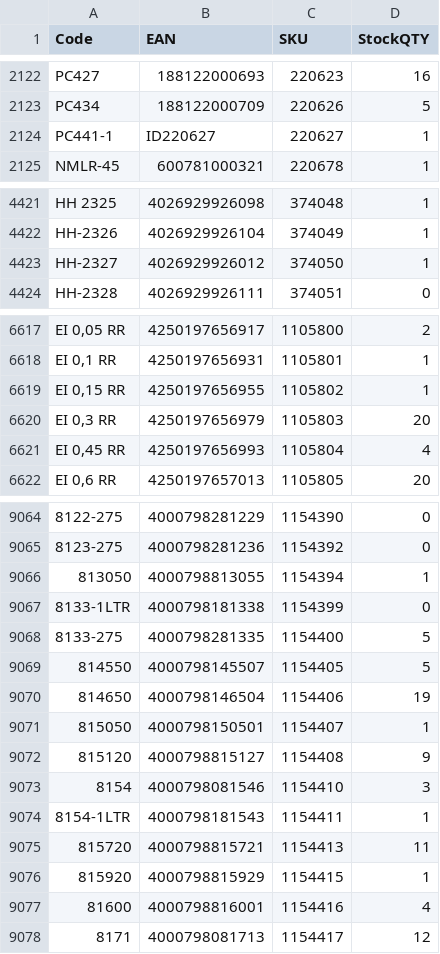
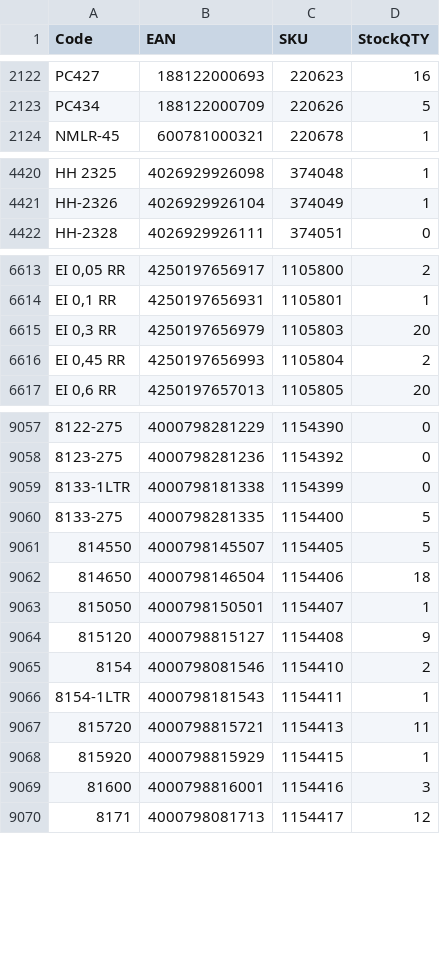
Before and after one commit to AlL4music/Imusic, a CSV file: stock/muziker_sklad.csv, drawn as a sheet; only a part is shown, gaps mark what is left out; removed rows and columns are numbered as before the commit, all else as after; the diff covers the shown part only; the diff names each change by its address in the sheet, - before the commit and + after, or states it on an @@ line.

```diff
--- a/stock/muziker_sklad.csv
+++ b/stock/muziker_sklad.csv
-row 2124: PC441-1 | ID220627 | 220627 | 1
-row 4423: HH-2327 | 4026929926012 | 374050 | 1
-row 6619: EI 0,15 RR | 4250197656955 | 1105802 | 1
-D6616 (StockQTY): 4
+D6616 (StockQTY): 2
-row 9066: 813050 | 4000798813055 | 1154394 | 1
-D9062 (StockQTY): 19
+D9062 (StockQTY): 18
-D9065 (StockQTY): 3
+D9065 (StockQTY): 2
-D9069 (StockQTY): 4
+D9069 (StockQTY): 3
```
Also changed, not shown: 5 removed rows and 147 edited cells elsewhere in this file, stock/3dmx_sklad.csv, stock/MM.csv, 7 other files.
